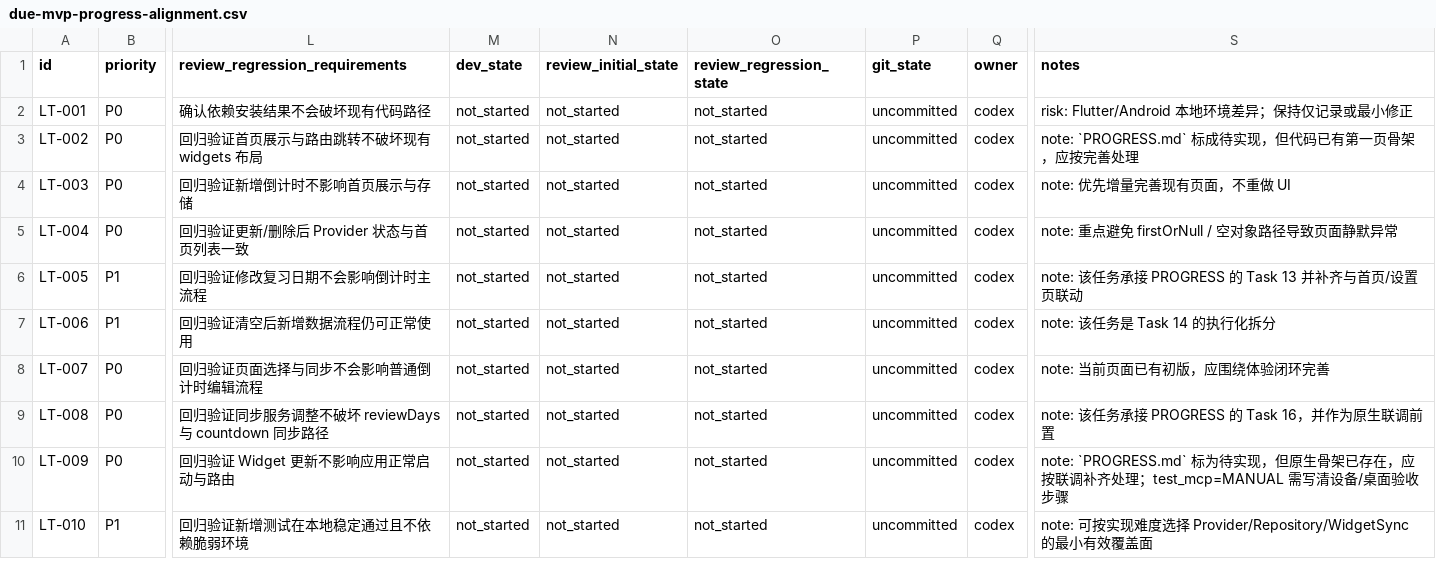
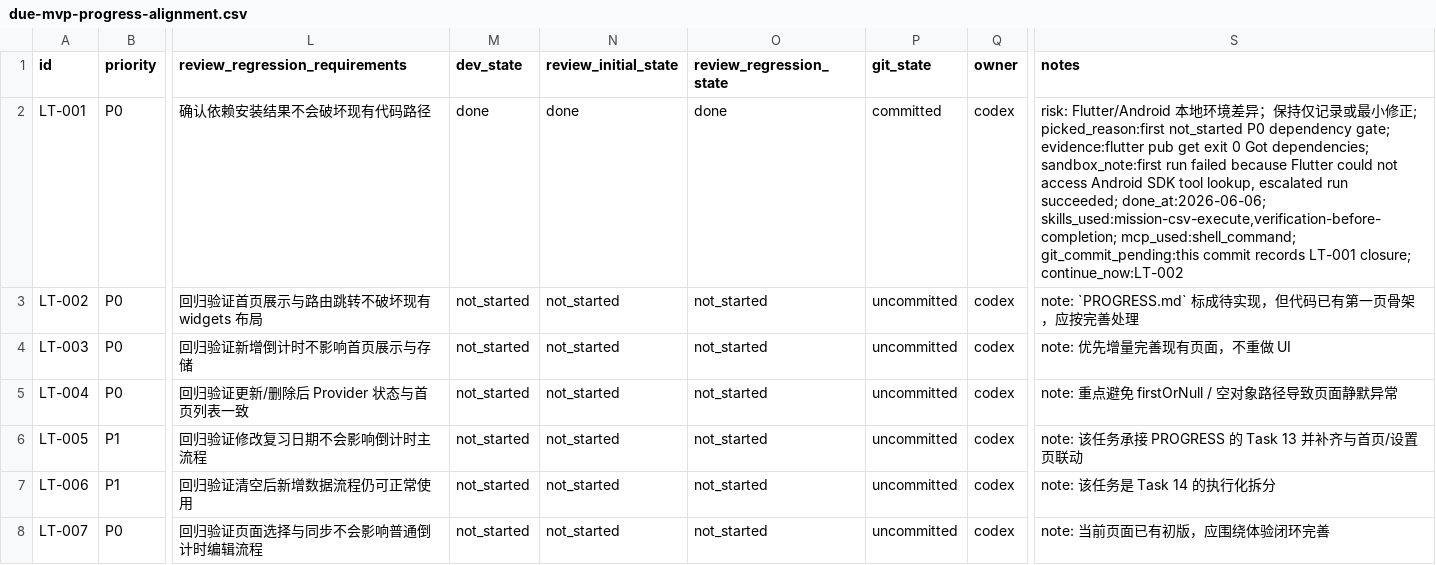
Before and after one commit to jeff-0717/due, a CSV file: issues/due-mvp-progress-alignment.csv, drawn as a sheet; only a part is shown, gaps mark what is left out; the shorter side is filled out with more unchanged rows; the diff names each change by its address in the sheet, - before the commit and + after, or states it on an @@ line.

Commit message:
chore(progress): close dependency setup issue

```diff
--- a/issues/due-mvp-progress-alignment.csv
+++ b/issues/due-mvp-progress-alignment.csv
-M2 (dev_state): not_started
+M2 (dev_state): done
-N2 (review_initial_state): not_started
+N2 (review_initial_state): done
-O2 (review_regression_state): not_started
+O2 (review_regression_state): done
-P2 (git_state): uncommitted
+P2 (git_state): committed
-S2 (notes): …最小修正
+S2 (notes): …最小修正; picked_reason:first not_started P0 dependency gate; evidence:flutter pub get exit 0 Got dependencies; sandbox_note:first run failed because Flutter could not access Android SDK tool lookup, escalated run succeeded; done_at:2026-06-06; skills_used:mission-csv-execute,verification-before-completion; mcp_used:shell_command; git_commit_pending:this commit records LT-001 closure; continue_now:LT-002
```
